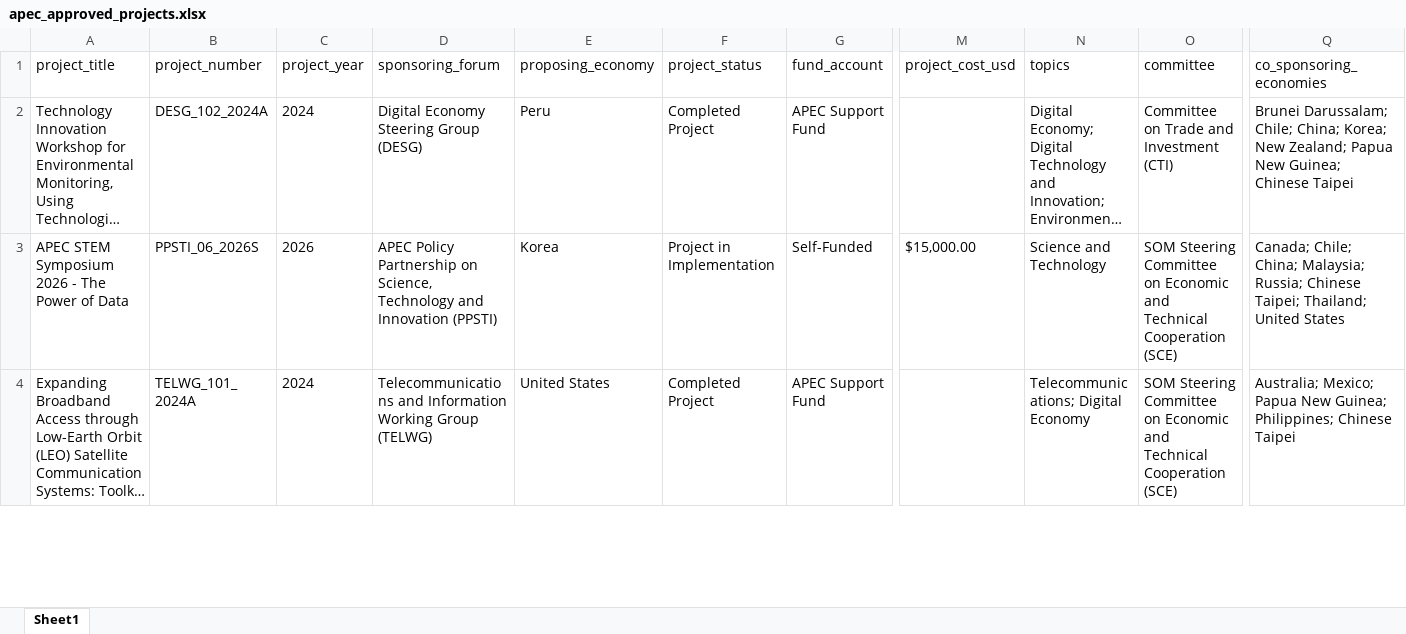
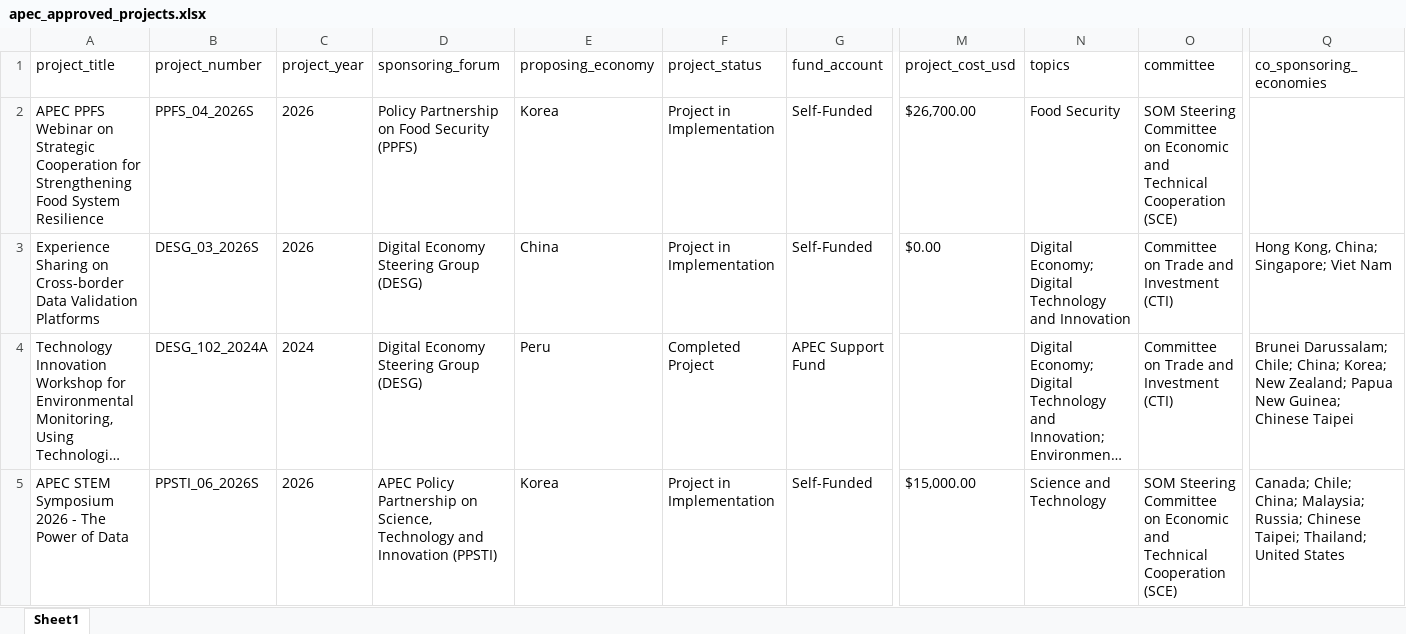
Before and after one commit to lfacostaz/dashboard-apec-projects, an Excel workbook: dashboard/apec_approved_projects.xlsx, sheet Sheet1, drawn as a sheet; only a part is shown, gaps mark what is left out; the shorter side is filled out with more unchanged rows; long unchanged cells end in …; values as stored, in another font and other column widths than the file's, no borders; rows hold the shown columns only; the diff names each change by its address in the sheet, - before the commit and + after, or states it on an @@ line.

```diff
--- a/dashboard/apec_approved_projects.xlsx (sheet Sheet1)
+++ b/dashboard/apec_approved_projects.xlsx (sheet Sheet1)
+row 2: APEC PPFS Webinar on Strategic Cooperation for Strengthening Food System Resilience | PPFS_04_2026S | 2026 | Policy Partnership on Food Security (PPFS) | Korea | Project in Implementation | Self-Funded | $26,700.00 | Food Security | SOM Steering Committee on Economic and Technical Cooperation (SCE)
+row 3: Experience Sharing on Cross-border Data Validation Platforms | DESG_03_2026S | 2026 | Digital Economy Steering Group (DESG) | China | Project in Implementation | Self-Funded | $0.00 | Digital Economy; Digital Technology and Innovation | Committee on Trade and Investment (CTI) | Hong Kong, China; Singapore; Viet Nam
```
Also changed, not shown: data/apec_approved_projects.xlsx, 2 other files.
